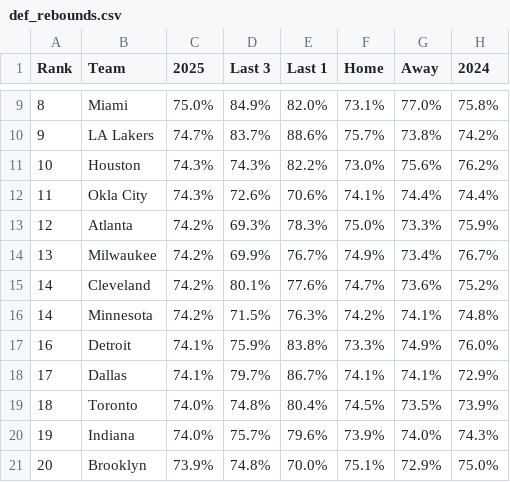
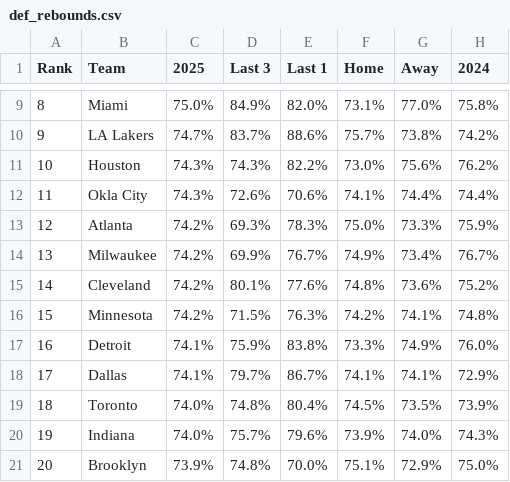
Before and after one commit to gbbpro/bballApp, a CSV file: data/def_rebounds.csv, drawn as a sheet; only a part is shown, gaps mark what is left out.

```diff
--- a/data/def_rebounds.csv
+++ b/data/def_rebounds.csv
@@ -14,4 +14,4 @@ Rank,Team,2025,Last 3,Last 1,Home,Away,2024
 13,Milwaukee,74.2%,69.9%,76.7%,74.9%,73.4%,76.7%
-14,Cleveland,74.2%,80.1%,77.6%,74.7%,73.6%,75.2%
-14,Minnesota,74.2%,71.5%,76.3%,74.2%,74.1%,74.8%
+14,Cleveland,74.2%,80.1%,77.6%,74.8%,73.6%,75.2%
+15,Minnesota,74.2%,71.5%,76.3%,74.2%,74.1%,74.8%
 16,Detroit,74.1%,75.9%,83.8%,73.3%,74.9%,76.0%
```
Also changed, not shown: data/defense_season.csv, data/pace.csv.
